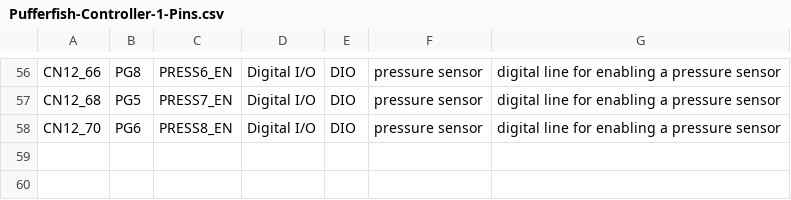
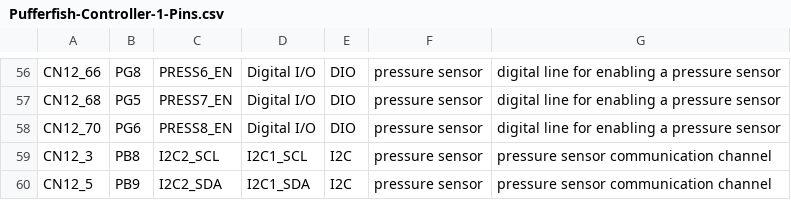
Before and after one commit to pez-globo/pufferfish-electronics, a CSV file: designs/Pufferfish-Controller-1/Pufferfish-Controller-1-Pins.csv, drawn as a sheet; only a part is shown, gaps mark what is left out; the diff names each change by its address in the sheet, - before the commit and + after, or states it on an @@ line.

Commit message:
updated pin list

```diff
--- a/designs/Pufferfish-Controller-1/Pufferfish-Controller-1-Pins.csv
+++ b/designs/Pufferfish-Controller-1/Pufferfish-Controller-1-Pins.csv
+row 59: CN12_3 | PB8 | I2C2_SCL | I2C1_SCL | I2C | pressure sensor | pressure sensor communication channel
+row 60: CN12_5 | PB9 | I2C2_SDA | I2C1_SDA | I2C | pressure sensor | pressure sensor communication channel
```
